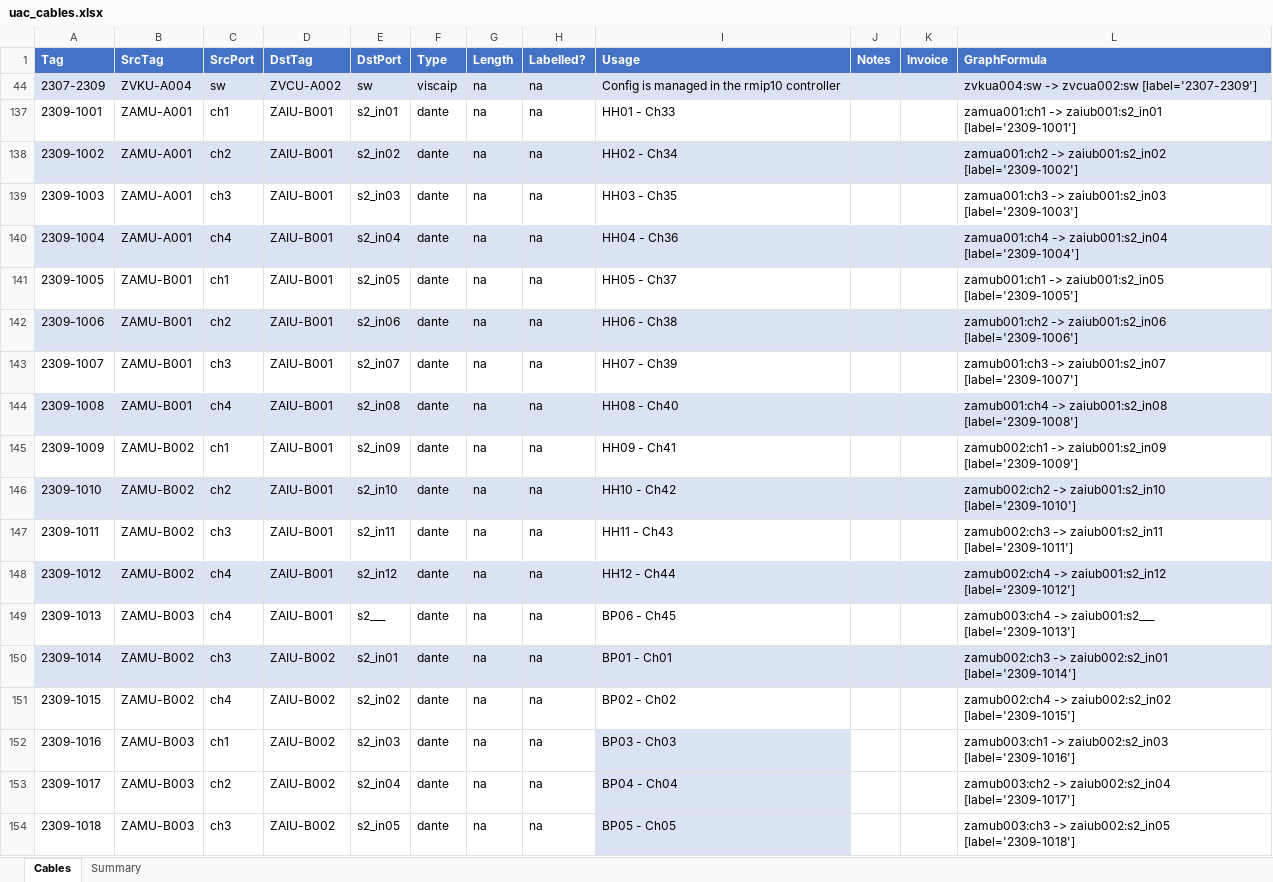
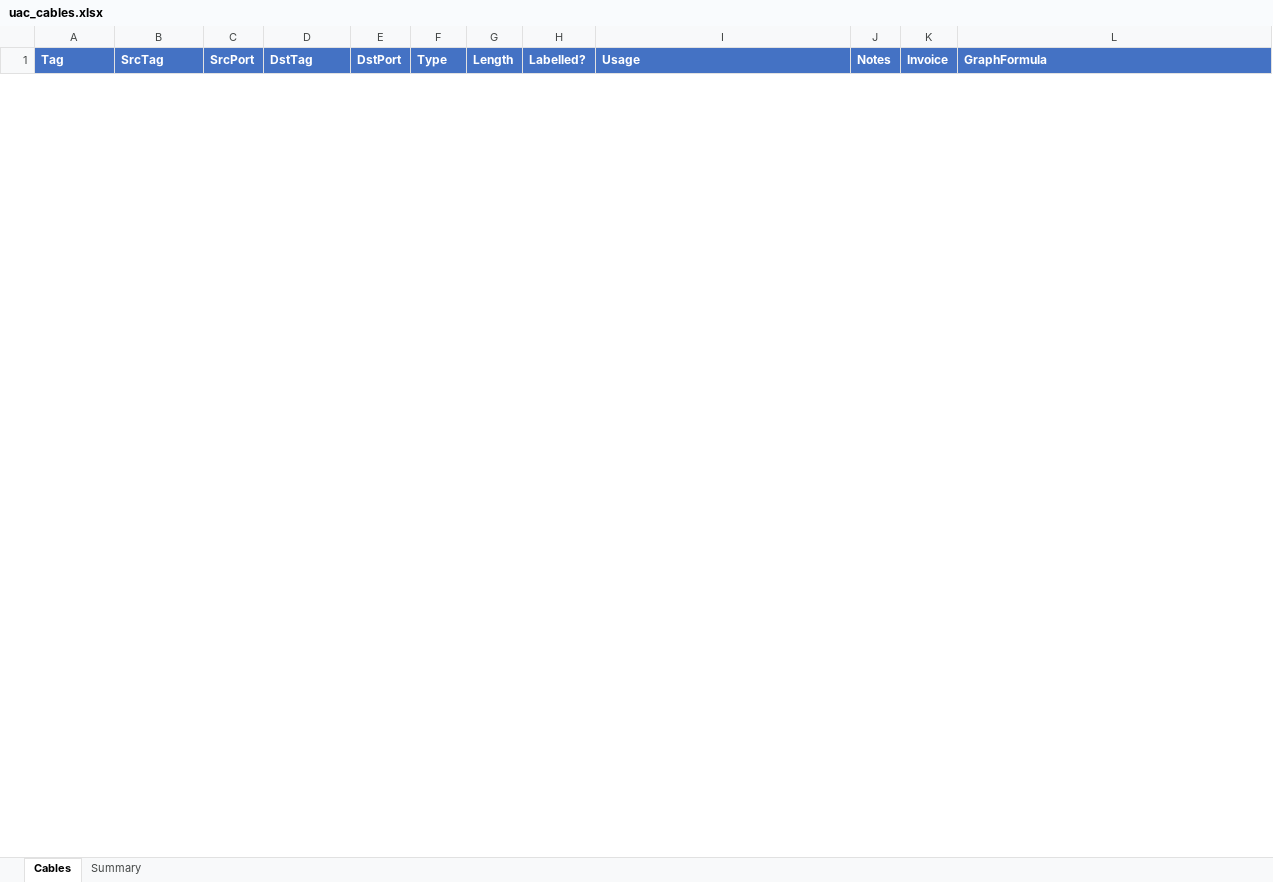
Before and after one commit to avmaint/uactechdoc, an Excel workbook: data/uac_cables.xlsx, sheet Cables, drawn as a sheet; only a part is shown; values as stored, in another font and other column widths than the file's, no borders; table styles not drawn; removed rows and columns are numbered as before the commit, all else as after; the diff covers the shown part only; the diff names each change by its address in the sheet, - before the commit and + after, or states it on an @@ line.

Commit message:
data updates

```diff
--- a/data/uac_cables.xlsx (sheet Cables)
+++ b/data/uac_cables.xlsx (sheet Cables)
@@ row 44 hidden: 2307-2309 | ZVKU-A004 | sw | ZVCU-A002 | sw | viscaip | na | na | Config is managed in the rmip10 controller |  |  | zvkua004:sw -> zvcua002:sw [label='2307-2309'] @@
@@ row 137 hidden: 2309-1001 | ZAMU-A001 | ch1 | ZAIU-B001 | s2_in01 | dante | na | na | HH01 - Ch33 |  |  | zamua001:ch1 -> zaiub001:s2_in01 [label='2309-1001'] @@
@@ row 138 hidden: 2309-1002 | ZAMU-A001 | ch2 | ZAIU-B001 | s2_in02 | dante | na | na | HH02 - Ch34 |  |  | zamua001:ch2 -> zaiub001:s2_in02 [label='2309-1002'] @@
@@ row 139 hidden: 2309-1003 | ZAMU-A001 | ch3 | ZAIU-B001 | s2_in03 | dante | na | na | HH03 - Ch35 |  |  | zamua001:ch3 -> zaiub001:s2_in03 [label='2309-1003'] @@
@@ row 140 hidden: 2309-1004 | ZAMU-A001 | ch4 | ZAIU-B001 | s2_in04 | dante | na | na | HH04 - Ch36 |  |  | zamua001:ch4 -> zaiub001:s2_in04 [label='2309-1004'] @@
@@ row 141 hidden: 2309-1005 | ZAMU-B001 | ch1 | ZAIU-B001 | s2_in05 | dante | na | na | HH05 - Ch37 |  |  | zamub001:ch1 -> zaiub001:s2_in05 [label='2309-1005'] @@
@@ row 142 hidden: 2309-1006 | ZAMU-B001 | ch2 | ZAIU-B001 | s2_in06 | dante | na | na | HH06 - Ch38 |  |  | zamub001:ch2 -> zaiub001:s2_in06 [label='2309-1006'] @@
@@ row 143 hidden: 2309-1007 | ZAMU-B001 | ch3 | ZAIU-B001 | s2_in07 | dante | na | na | HH07 - Ch39 |  |  | zamub001:ch3 -> zaiub001:s2_in07 [label='2309-1007'] @@
@@ row 144 hidden: 2309-1008 | ZAMU-B001 | ch4 | ZAIU-B001 | s2_in08 | dante | na | na | HH08 - Ch40 |  |  | zamub001:ch4 -> zaiub001:s2_in08 [label='2309-1008'] @@
@@ row 145 hidden: 2309-1009 | ZAMU-B002 | ch1 | ZAIU-B001 | s2_in09 | dante | na | na | HH09 - Ch41 |  |  | zamub002:ch1 -> zaiub001:s2_in09 [label='2309-1009'] @@
@@ row 146 hidden: 2309-1010 | ZAMU-B002 | ch2 | ZAIU-B001 | s2_in10 | dante | na | na | HH10 - Ch42 |  |  | zamub002:ch2 -> zaiub001:s2_in10 [label='2309-1010'] @@
@@ row 147 hidden: 2309-1011 | ZAMU-B002 | ch3 | ZAIU-B001 | s2_in11 | dante | na | na | HH11 - Ch43 |  |  | zamub002:ch3 -> zaiub001:s2_in11 [label='2309-1011'] @@
@@ row 148 hidden: 2309-1012 | ZAMU-B002 | ch4 | ZAIU-B001 | s2_in12 | dante | na | na | HH12 - Ch44 |  |  | zamub002:ch4 -> zaiub001:s2_in12 [label='2309-1012'] @@
@@ row 149 hidden: 2309-1013 | ZAMU-B003 | ch4 | ZAIU-B001 | s2___ | dante | na | na | BP06 - Ch45 |  |  | zamub003:ch4 -> zaiub001:s2___ [label='2309-1013'] @@
@@ row 150 hidden: 2309-1014 | ZAMU-B002 | ch3 | ZAIU-B002 | s2_in01 | dante | na | na | BP01 - Ch01 |  |  | zamub002:ch3 -> zaiub002:s2_in01 [label='2309-1014'] @@
@@ row 151 hidden: 2309-1015 | ZAMU-B002 | ch4 | ZAIU-B002 | s2_in02 | dante | na | na | BP02 - Ch02 |  |  | zamub002:ch4 -> zaiub002:s2_in02 [label='2309-1015'] @@
@@ row 152 hidden: 2309-1016 | ZAMU-B003 | ch1 | ZAIU-B002 | s2_in03 | dante | na | na | BP03 - Ch03 |  |  | zamub003:ch1 -> zaiub002:s2_in03 [label='2309-1016'] @@
@@ row 153 hidden: 2309-1017 | ZAMU-B003 | ch2 | ZAIU-B002 | s2_in04 | dante | na | na | BP04 - Ch04 |  |  | zamub003:ch2 -> zaiub002:s2_in04 [label='2309-1017'] @@
@@ row 154 hidden: 2309-1018 | ZAMU-B003 | ch3 | ZAIU-B002 | s2_in05 | dante | na | na | BP05 - Ch05 |  |  | zamub003:ch3 -> zaiub002:s2_in05 [label='2309-1018'] @@
```
Also changed, not shown: 70 hidden or unhidden rows elsewhere in this sheet, data/training_videos.xlsx.
